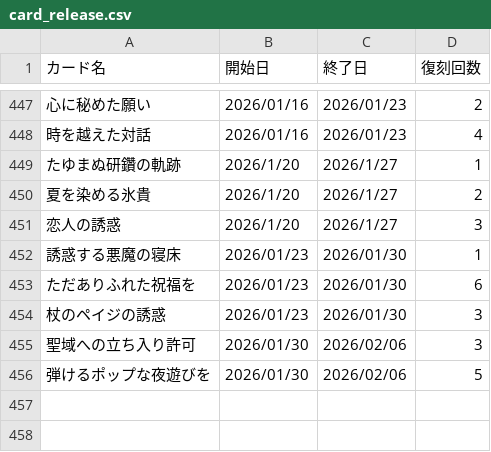
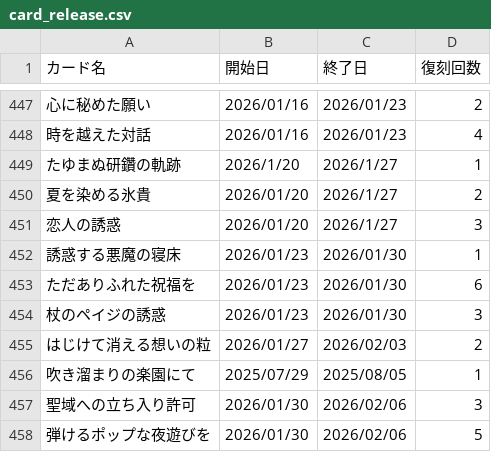
Before and after one commit to nek0-tkdb/tools, a CSV file: card_release.csv, drawn as a sheet; only a part is shown, gaps mark what is left out.

Commit message:
Update card_release.csv

```diff
--- a/card_release.csv
+++ b/card_release.csv
@@ -449,4 +449,4 @@
 たゆまぬ研鑽の軌跡,2026/1/20,2026/1/27,1
-夏を染める氷貴,2026/1/20,2026/1/27,2
-恋人の誘惑,2026/1/20,2026/1/27,3
+夏を染める氷貴,2026/01/20,2026/1/27,2
+恋人の誘惑,2026/01/20,2026/1/27,3
 誘惑する悪魔の寝床,2026/01/23,2026/01/30,1
@@ -454,2 +454,4 @@
 杖のペイジの誘惑,2026/01/23,2026/01/30,3
+はじけて消える想いの粒,2026/01/27,2026/02/03,2
+吹き溜まりの楽園にて,2025/07/29,2025/08/05,1
 聖域への立ち入り許可,2026/01/30,2026/02/06,3
```
